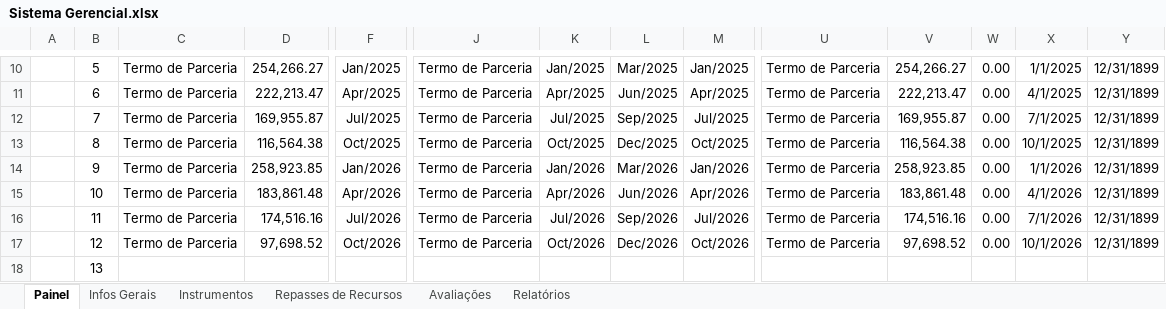
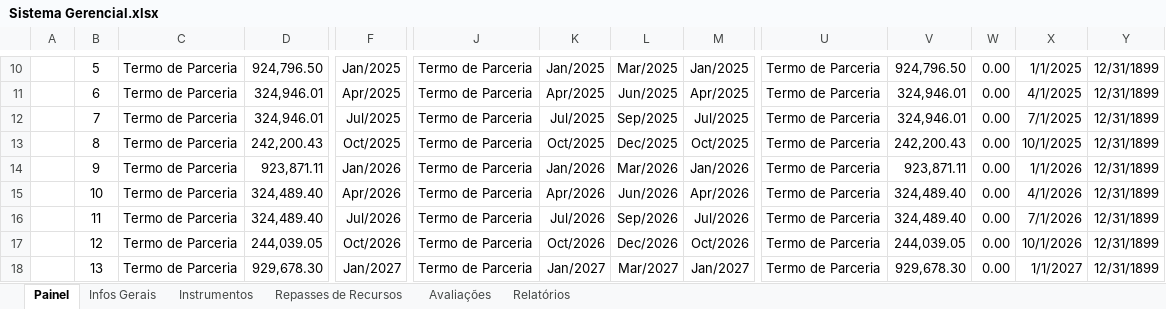
Before and after one commit to transparencia-mg/termos-parceria-contratos-gestao, an Excel workbook: upload/Sistema Gerencial.xlsx, sheet Painel, drawn as a sheet; only a part is shown, gaps mark what is left out; values as stored, in another font and other column widths than the file's, no borders; the diff covers the shown part only; the diff names each change by its address in the sheet, - before the commit and + after, or states it on an @@ line.

```diff
--- a/upload/Sistema Gerencial.xlsx (sheet Painel)
+++ b/upload/Sistema Gerencial.xlsx (sheet Painel)
-D10: 254,266.27
+D10: 924,796.50
-V10: 254,266.27
+V10: 924,796.50
-D11: 222,213.47
+D11: 324,946.01
-V11: 222,213.47
+V11: 324,946.01
-D12: 169,955.87
+D12: 324,946.01
-V12: 169,955.87
+V12: 324,946.01
-D13: 116,564.38
+D13: 242,200.43
-V13: 116,564.38
+V13: 242,200.43
-D14: 258,923.85
+D14: 923,871.11
-V14: 258,923.85
+V14: 923,871.11
-D15: 183,861.48
+D15: 324,489.40
-V15: 183,861.48
+V15: 324,489.40
-D16: 174,516.16
+D16: 324,489.40
-V16: 174,516.16
+V16: 324,489.40
-D17: 97,698.52
+D17: 244,039.05
-V17: 97,698.52
+V17: 244,039.05
-C18: (empty)
+C18: Termo de Parceria
-D18: (empty)
+D18: 929,678.30
-F18: (empty)
+F18: Jan/2027
-J18: (empty)
+J18: Termo de Parceria
-K18: (empty)
+K18: Jan/2027
-L18: (empty)
+L18: Mar/2027
-M18: (empty)
+M18: Jan/2027
-U18: (empty)
+U18: Termo de Parceria
-V18: (empty)
+V18: 929,678.30
-W18: (empty)
+W18: 0.00
-X18: (empty)
+X18: 1/1/2027
-Y18: (empty)
+Y18: 12/31/1899
```
Also changed, not shown: 92 edited cells elsewhere in this sheet, sheet Relatórios, sheet Avaliações, sheet Instrumentos, sheet Repasses de Recursos, sheet Infos Gerais, formulas that keep their value.
